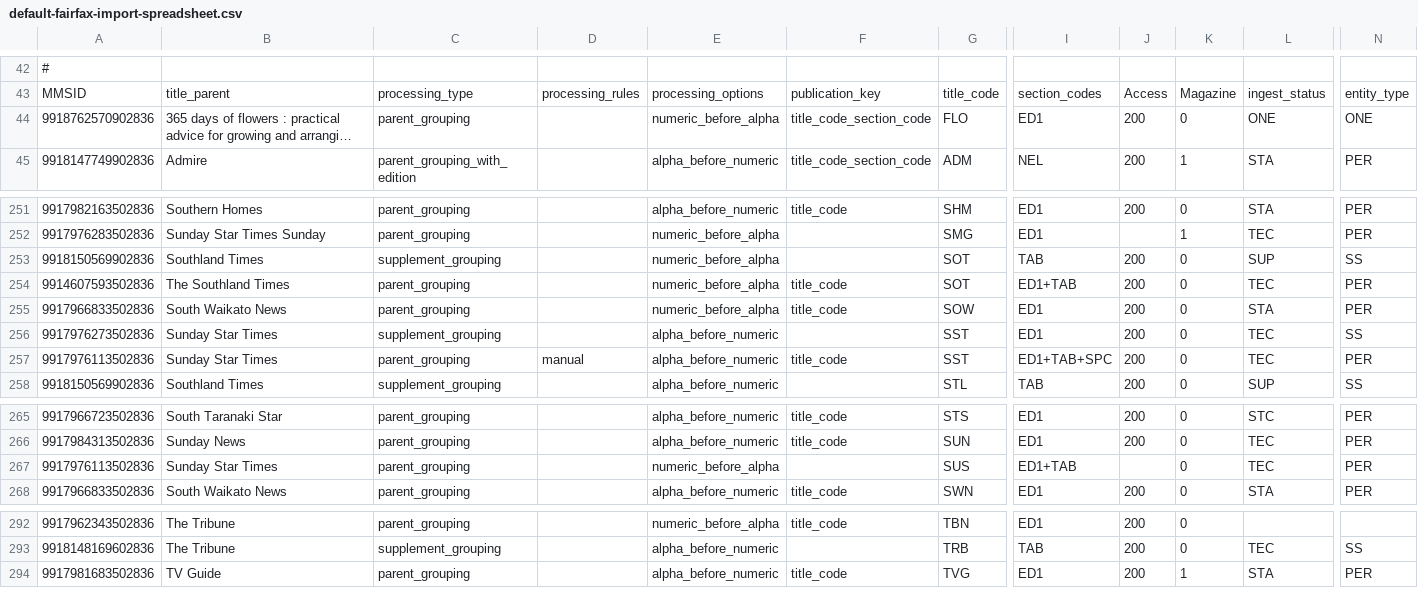
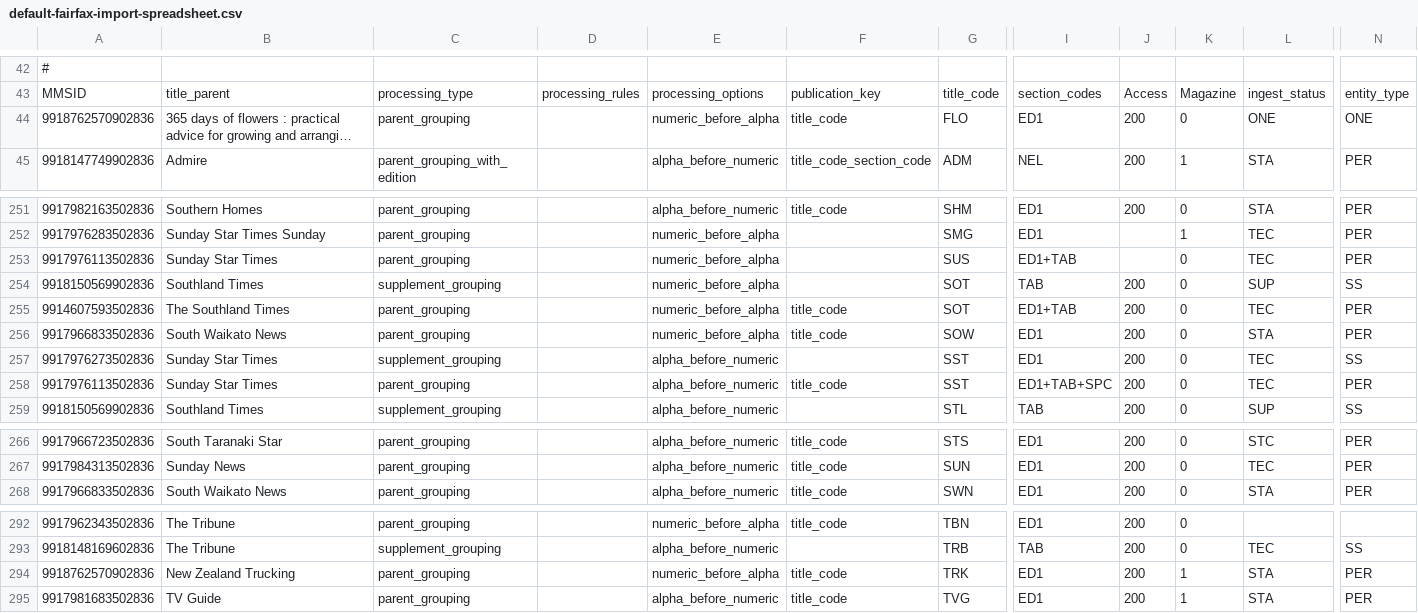
Before and after one commit to NLNZDigitalPreservation/nlnz-tools-sip-generation-fairfax, a CSV file: core/src/main/resources/nz/govt/natlib/tools/sip/generation/fairfax/default-fairfax-import-spreadsheet.csv, drawn as a sheet; only a part is shown, gaps mark what is left out; long unchanged cells end in …; addresses are those after the commit; rows hold the shown columns only; the diff names each change by its address in the sheet, - before the commit and + after, or states it on an @@ line.

Commit message:
Added TRK, SST no longer manual, FLO is title_code key.
default-fairfax-import-(parameters.json|spreadsheet.csv):
- FLO publication key set to title_code.
- SUS (Sunday Star Times new format) moved in the spreadsheet next to SST.
- SST is no longer manual processing.
- Added TRK New Zealand Trucking.

```diff
--- a/core/src/main/resources/nz/govt/natlib/tools/sip/generation/fairfax/default-fairfax-import-spreadsheet.csv
+++ b/core/src/main/resources/nz/govt/natlib/tools/sip/generation/fairfax/default-fairfax-import-spreadsheet.csv
-F44: title_code_section_code
+F44: title_code
@@ row 267 moved to row 253: 9917976113502836 @@
-D258: manual
+D258: (empty)
+row 294: 9918762570902836 | New Zealand Trucking | parent_grouping |  | numeric_before_alpha | title_code | TRK | ED1 | 200 | 1 | STA | PER
```
Also changed, not shown: 1 other file.
